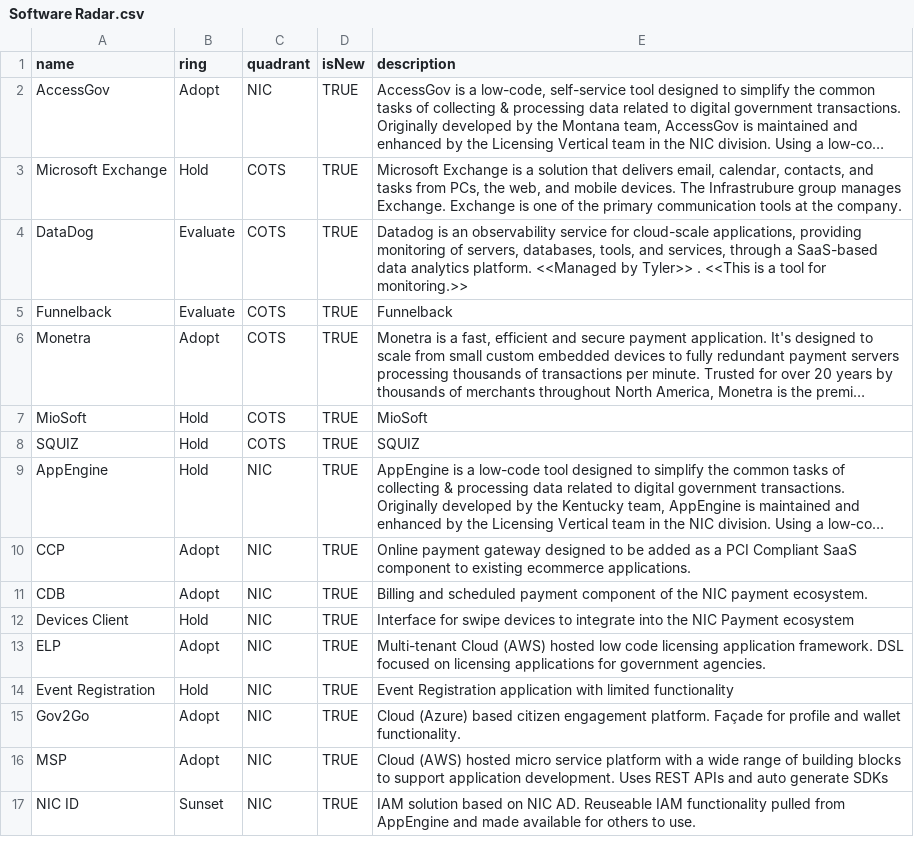
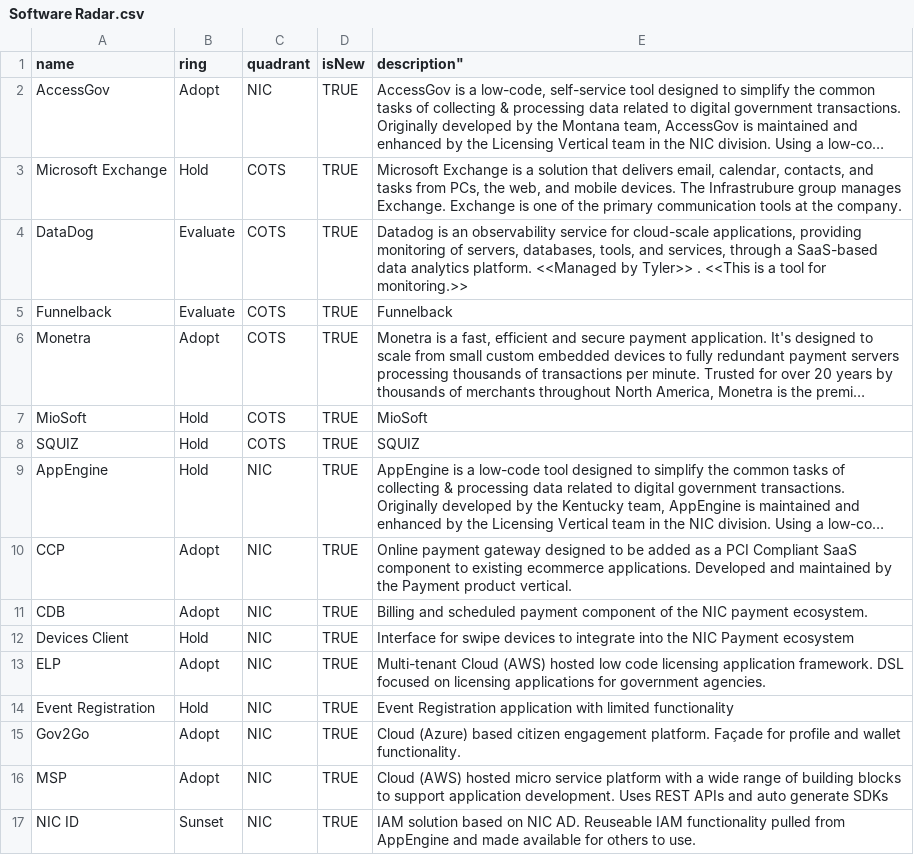
Before and after one commit to jvanderwalt/TechRadar, a CSV file: Software Radar.csv, drawn as a sheet; only a part is shown; long unchanged cells end in …; the diff names each change by its address in the sheet, - before the commit and + after, or states it on an @@ line.

Commit message:
Update Software Radar.csv

```diff
--- a/Software Radar.csv
+++ b/Software Radar.csv
-E1: description
+E1: description"
-E10 (description"): …ecommerce applications.
+E10 (description"): …ecommerce applications. Developed and maintained by the Payment product vertical.
```
